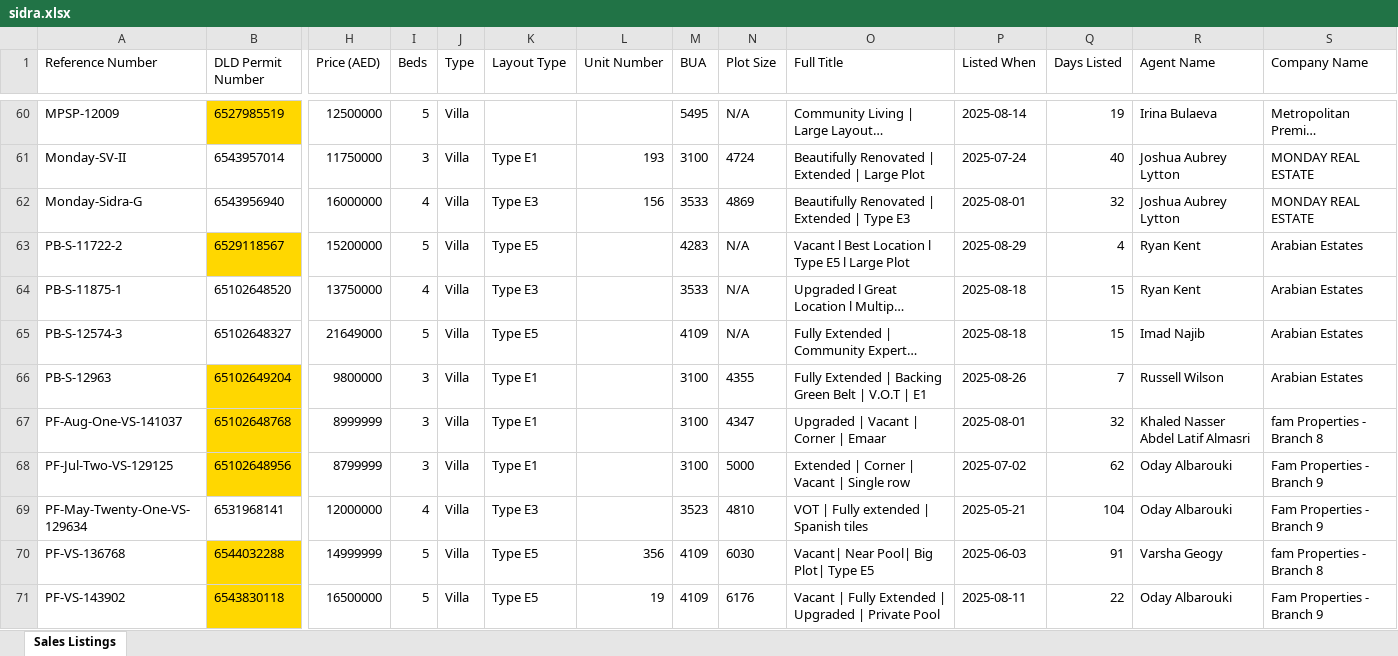
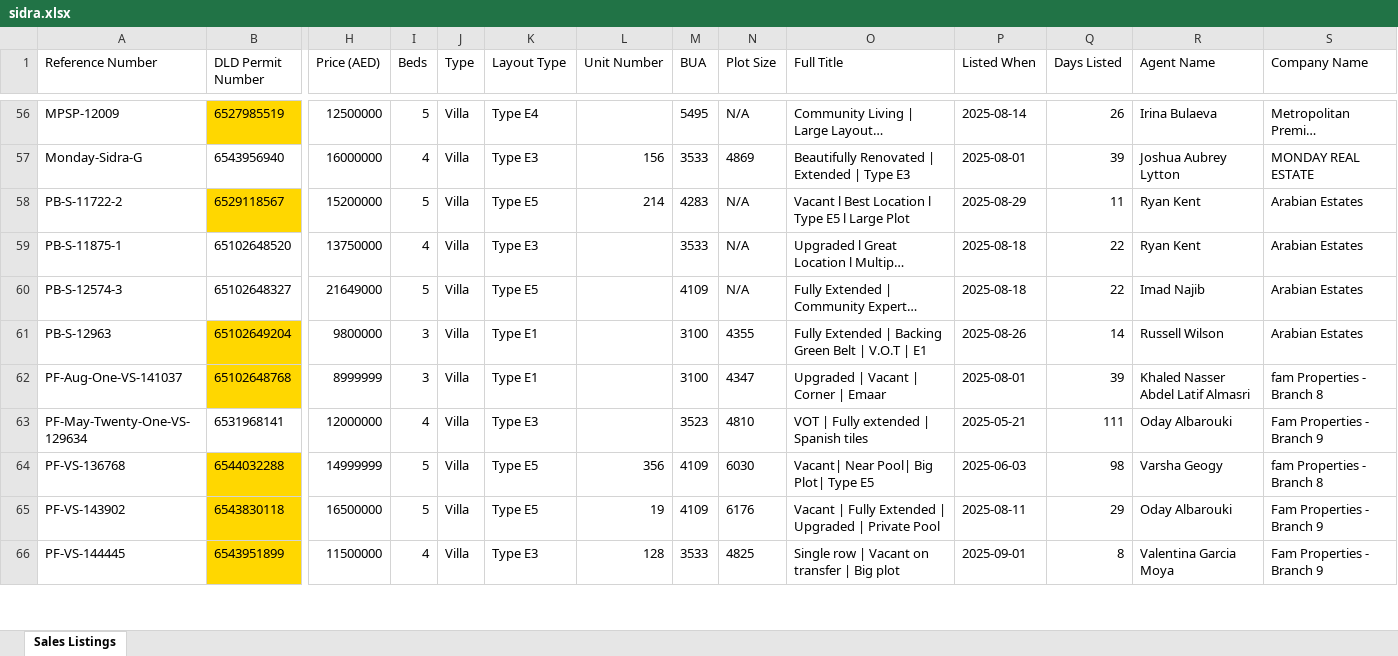
Before and after one commit to Levan91/MegaValuationer, an Excel workbook: Data/Listings/sidra.xlsx, sheet Sales Listings, drawn as a sheet; only a part is shown, gaps mark what is left out; long unchanged cells end in …; values as stored, in another font and other column widths than the file's, no borders; removed rows and columns are numbered as before the commit, all else as after; rows hold the shown columns only; the diff covers the shown part only; the diff names each change by its address in the sheet, - before the commit and + after, or states it on an @@ line.

```diff
--- a/Data/Listings/sidra.xlsx (sheet Sales Listings)
+++ b/Data/Listings/sidra.xlsx (sheet Sales Listings)
-K56 (Layout Type): (empty)
+K56 (Layout Type): Type E4
-Q56 (Days Listed): 19
+Q56 (Days Listed): 26
-row 61: Monday-SV-II | 6543957014 | 11750000 | 3 | Villa | Type E1 | 193 | 3100 | 4724 | Beautifully Renovated | Extended | Large Plot | 2025-07-24 | 40 | Joshua Aubrey Lytton | MONDAY REAL ESTATE
-Q57 (Days Listed): 32
+Q57 (Days Listed): 39
-L58 (Unit Number): (empty)
+L58 (Unit Number): 214
-Q58 (Days Listed): 4
+Q58 (Days Listed): 11
-Q59:Q60 (Days Listed): 15
+Q59:Q60 (Days Listed): 22
-Q61 (Days Listed): 7
+Q61 (Days Listed): 14
-Q62 (Days Listed): 32
+Q62 (Days Listed): 39
-row 68: PF-Jul-Two-VS-129125 | 65102648956 | 8799999 | 3 | Villa | Type E1 |  | 3100 | 5000 | Extended | Corner | Vacant | Single row | 2025-07-02 | 62 | Oday Albarouki | Fam Properties - Branch 9
-Q63 (Days Listed): 104
+Q63 (Days Listed): 111
-Q64 (Days Listed): 91
+Q64 (Days Listed): 98
-Q65 (Days Listed): 22
+Q65 (Days Listed): 29
+row 66: PF-VS-144445 | 6543951899 | 11500000 | 4 | Villa | Type E3 | 128 | 3533 | 4825 | Single row | Vacant on transfer | Big plot | 2025-09-01 | 8 | Valentina Garcia Moya | Fam Properties - Branch 9
```
Also changed, not shown: 14 added rows, 18 removed rows, 160 edited cells and cell formats elsewhere in this sheet, Data/Rentals/Sidra_rentals.xlsx.
